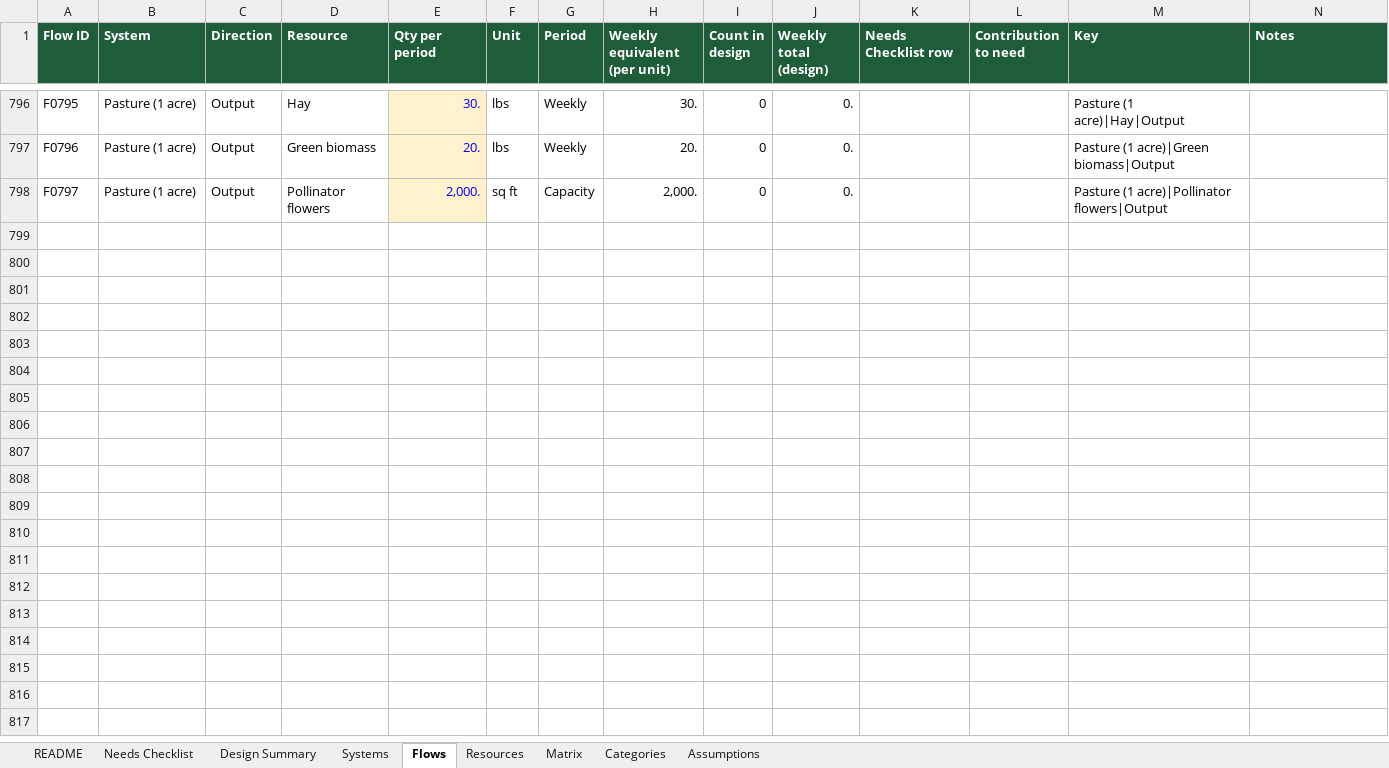
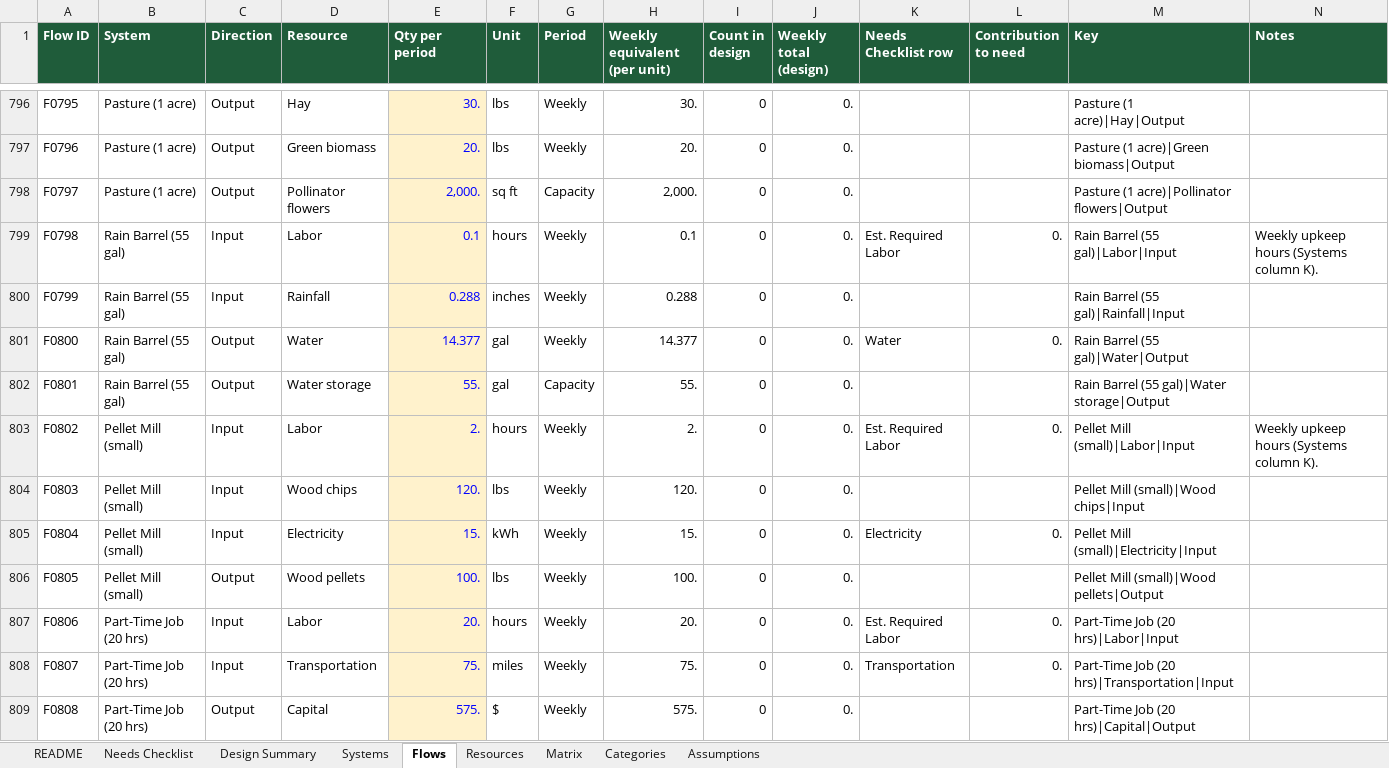
Before and after one commit to dylanhartman913-arch/LandLabSimClone, an Excel workbook: data/source/LandLab_Sim_Systems_v2.xlsx, sheet Flows, drawn as a sheet; only a part is shown, gaps mark what is left out; values as stored, in another font and other column widths than the file's, no borders; conditional formats not drawn; the diff covers the shown part only; the diff names each change by its address in the sheet, - before the commit and + after, or states it on an @@ line.

```diff
--- a/data/source/LandLab_Sim_Systems_v2.xlsx (sheet Flows)
+++ b/data/source/LandLab_Sim_Systems_v2.xlsx (sheet Flows)
+row 799: F0798 | Rain Barrel (55 gal) | Input | Labor | 0.1 | hours | Weekly | 0.1 | 0 | 0. | Est. Required Labor | 0. | Rain Barrel (55 gal)|Labor|Input | Weekly upkeep hours (Systems column K).
+row 800: F0799 | Rain Barrel (55 gal) | Input | Rainfall | 0.288 | inches | Weekly | 0.288 | 0 | 0. |  |  | Rain Barrel (55 gal)|Rainfall|Input
+row 801: F0800 | Rain Barrel (55 gal) | Output | Water | 14.377 | gal | Weekly | 14.377 | 0 | 0. | Water | 0. | Rain Barrel (55 gal)|Water|Output
+row 802: F0801 | Rain Barrel (55 gal) | Output | Water storage | 55. | gal | Capacity | 55. | 0 | 0. |  |  | Rain Barrel (55 gal)|Water storage|Output
+row 803: F0802 | Pellet Mill (small) | Input | Labor | 2. | hours | Weekly | 2. | 0 | 0. | Est. Required Labor | 0. | Pellet Mill (small)|Labor|Input | Weekly upkeep hours (Systems column K).
+row 804: F0803 | Pellet Mill (small) | Input | Wood chips | 120. | lbs | Weekly | 120. | 0 | 0. |  |  | Pellet Mill (small)|Wood chips|Input
+row 805: F0804 | Pellet Mill (small) | Input | Electricity | 15. | kWh | Weekly | 15. | 0 | 0. | Electricity | 0. | Pellet Mill (small)|Electricity|Input
+row 806: F0805 | Pellet Mill (small) | Output | Wood pellets | 100. | lbs | Weekly | 100. | 0 | 0. |  |  | Pellet Mill (small)|Wood pellets|Output
+row 807: F0806 | Part-Time Job (20 hrs) | Input | Labor | 20. | hours | Weekly | 20. | 0 | 0. | Est. Required Labor | 0. | Part-Time Job (20 hrs)|Labor|Input
+row 808: F0807 | Part-Time Job (20 hrs) | Input | Transportation | 75. | miles | Weekly | 75. | 0 | 0. | Transportation | 0. | Part-Time Job (20 hrs)|Transportation|Input
+row 809: F0808 | Part-Time Job (20 hrs) | Output | Capital | 575. | $ | Weekly | 575. | 0 | 0. |  |  | Part-Time Job (20 hrs)|Capital|Output
```
Also changed, not shown: 10 added rows elsewhere in this sheet, sheet Systems, sheet Matrix, sheet Resources, sheet Categories, formulas that keep their value, 14 other files.
